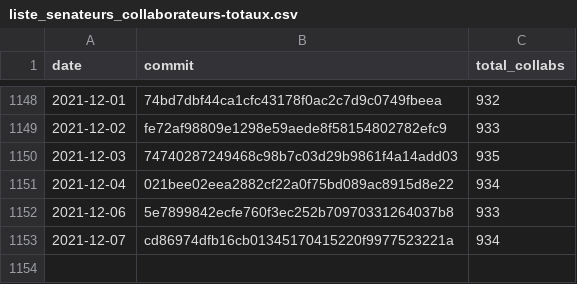
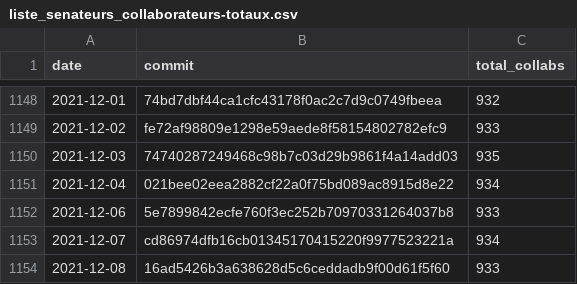
Before and after one commit to regardscitoyens/Collaborateurs-Parlement, a CSV file: data/liste_senateurs_collaborateurs-totaux.csv, drawn as a sheet; only a part is shown, gaps mark what is left out; the diff names each change by its address in the sheet, - before the commit and + after, or states it on an @@ line.

```diff
--- a/data/liste_senateurs_collaborateurs-totaux.csv
+++ b/data/liste_senateurs_collaborateurs-totaux.csv
+row 1154: 2021-12-08 | 16ad5426b3a638628d5c6ceddadb9f00d61f5f60 | 933
```
Also changed, not shown: data/liste_deputes_collaborateurs-totaux.csv.
